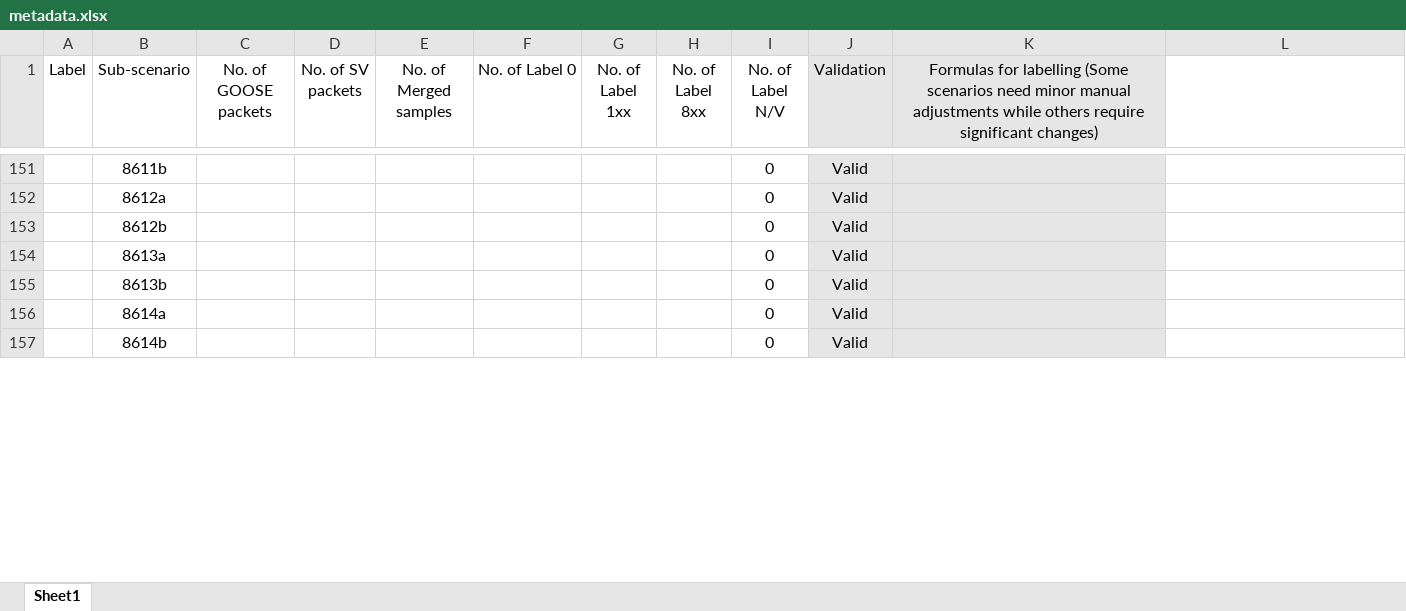
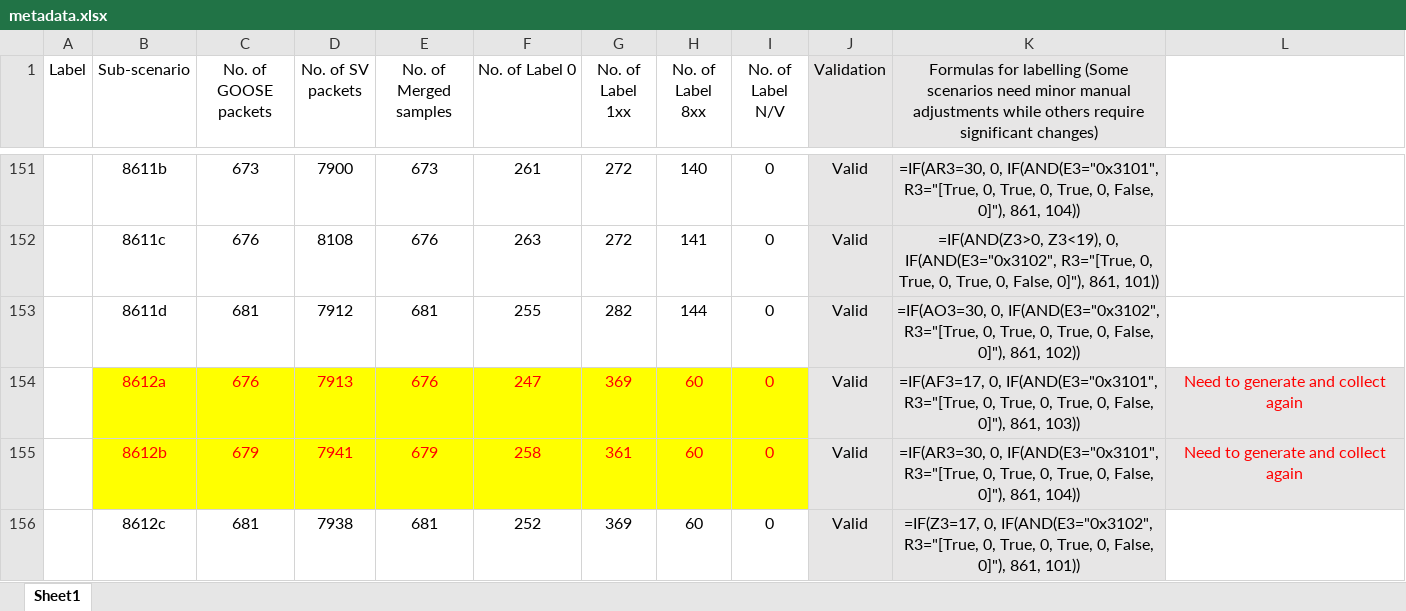
Before and after one commit to CSCRC-SCREED/QUT-ZSS-2023-GOOSE, an Excel workbook: Datasets/GOOSE attack dataset/Processed dataset (supervised ML)/metadata.xlsx, sheet Sheet1, drawn as a sheet; only a part is shown, gaps mark what is left out; values as stored, in another font and other column widths than the file's, no borders; removed rows and columns are numbered as before the commit, all else as after; the diff covers the shown part only; the diff names each change by its address in the sheet, - before the commit and + after, or states it on an @@ line.

```diff
--- a/Datasets/GOOSE attack dataset/Processed dataset (supervised ML)/metadata.xlsx (sheet Sheet1)
+++ b/Datasets/GOOSE attack dataset/Processed dataset (supervised ML)/metadata.xlsx (sheet Sheet1)
-C151 (No. of GOOSE packets): (empty)
+C151 (No. of GOOSE packets): 673
-D151 (No. of SV packets): (empty)
+D151 (No. of SV packets): 7900
-E151 (No. of Merged samples): (empty)
+E151 (No. of Merged samples): 673
-F151 (No. of Label 0): (empty)
+F151 (No. of Label 0): 261
-G151 (No. of Label 1xx): (empty)
+G151 (No. of Label 1xx): 272
-H151 (No. of Label 8xx): (empty)
+H151 (No. of Label 8xx): 140
-K151: (empty)
+K151: =IF(AR3=30, 0, IF(AND(E3="0x3101", R3="[True, 0, True, 0, True, 0, False, 0]"), 861, 104))
+row 152:  | 8611c | 676 | 8108 | 676 | 263 | 272 | 141 | 0 | Valid | =IF(AND(Z3>0, Z3<19), 0, IF(AND(E3="0x3102", R3="[True, 0, True, 0, True, 0, False, 0]"), 861, 101))
+row 153:  | 8611d | 681 | 7912 | 681 | 255 | 282 | 144 | 0 | Valid | =IF(AO3=30, 0, IF(AND(E3="0x3102", R3="[True, 0, True, 0, True, 0, False, 0]"), 861, 102))
-B154:I155 fill: none
+B154:I155 fill: #FFFF00
-B154:B155 text colour: black
+B154:B155 text colour: #FF0000
-C154 (No. of GOOSE packets): (empty)
+C154 (No. of GOOSE packets): 676
-D154 (No. of SV packets): (empty)
+D154 (No. of SV packets): 7913
-E154 (No. of Merged samples): (empty)
+E154 (No. of Merged samples): 676
-F154 (No. of Label 0): (empty)
+F154 (No. of Label 0): 247
-G154 (No. of Label 1xx): (empty)
+G154 (No. of Label 1xx): 369
-H154:H155 (No. of Label 8xx): (empty)
+H154:H155 (No. of Label 8xx): 60
-I154:I155 text colour: black
+I154:I155 text colour: #FF0000
-K154: (empty)
+K154: =IF(AF3=17, 0, IF(AND(E3="0x3101", R3="[True, 0, True, 0, True, 0, False, 0]"), 861, 103))
-L154:L155: (empty)
+L154:L155: Need to generate and collect again
-L154:L155 fill: none
+L154:L155 fill: #E7E6E6
-C155 (No. of GOOSE packets): (empty)
+C155 (No. of GOOSE packets): 679
-D155 (No. of SV packets): (empty)
+D155 (No. of SV packets): 7941
-E155 (No. of Merged samples): (empty)
+E155 (No. of Merged samples): 679
-F155 (No. of Label 0): (empty)
+F155 (No. of Label 0): 258
-G155 (No. of Label 1xx): (empty)
+G155 (No. of Label 1xx): 361
-K155: (empty)
+K155: =IF(AR3=30, 0, IF(AND(E3="0x3101", R3="[True, 0, True, 0, True, 0, False, 0]"), 861, 104))
-row 154:  | 8613a |  |  |  |  |  |  | 0 | Valid
-row 155:  | 8613b |  |  |  |  |  |  | 0 | Valid
-row 156:  | 8614a |  |  |  |  |  |  | 0 | Valid
-row 157:  | 8614b |  |  |  |  |  |  | 0 | Valid
+row 156:  | 8612c | 681 | 7938 | 681 | 252 | 369 | 60 | 0 | Valid | =IF(Z3=17, 0, IF(AND(E3="0x3102", R3="[True, 0, True, 0, True, 0, False, 0]"), 861, 101))
```
Also changed, not shown: 6 added rows, 5 removed rows, 154 edited cells and cell formats elsewhere in this sheet, formulas that keep their value.
